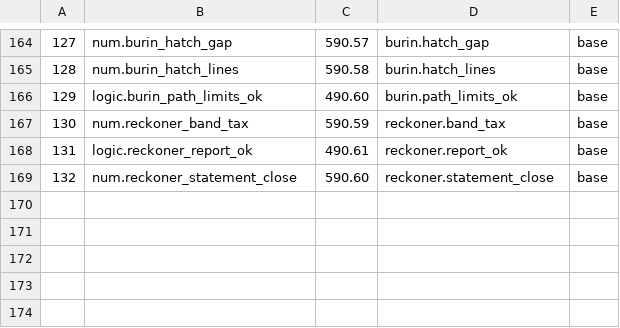
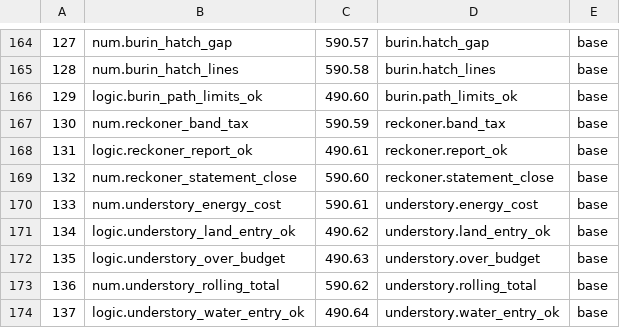
Before and after one commit to sykomiked/ZEDEC-XERO-VULPINE-V1.0.0, a TSV file: kernel/src/alexandria/SLOTS.tsv, drawn as a sheet; only a part is shown, gaps mark what is left out; the diff names each change by its address in the sheet, - before the commit and + after, or states it on an @@ line.

```diff
--- a/kernel/src/alexandria/SLOTS.tsv
+++ b/kernel/src/alexandria/SLOTS.tsv
+row 170: 133 | num.understory_energy_cost | 590.61 | understory.energy_cost | base
+row 171: 134 | logic.understory_land_entry_ok | 490.62 | understory.land_entry_ok | base
+row 172: 135 | logic.understory_over_budget | 490.63 | understory.over_budget | base
+row 173: 136 | num.understory_rolling_total | 590.62 | understory.rolling_total | base
+row 174: 137 | logic.understory_water_entry_ok | 490.64 | understory.water_entry_ok | base
```
Also changed, not shown: kernel/src/apps/CHECKS.tsv, kernel/src/apps/CONCEPTS.tsv, 19 other files.
